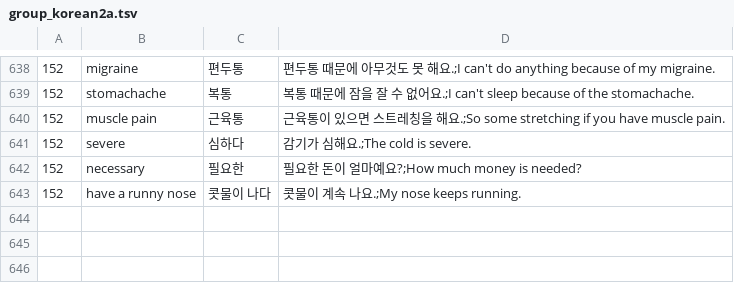
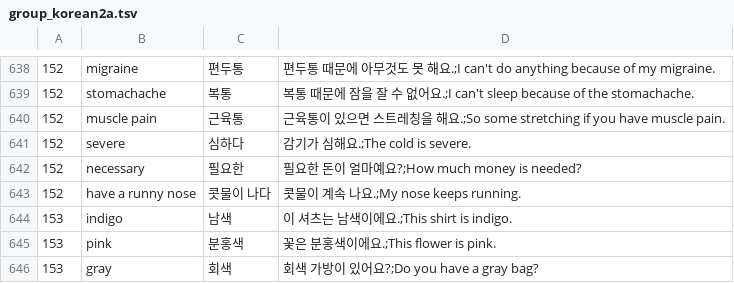
Before and after one commit to adrianderstroff/anki-korean, a TSV file: data/tsv/group_korean2a.tsv, drawn as a sheet; only a part is shown, gaps mark what is left out.

```diff
--- a/data/tsv/group_korean2a.tsv
+++ b/data/tsv/group_korean2a.tsv
@@ -643 +643,4 @@
 152	have a runny nose	콧물이 나다	콧물이 계속 나요.;My nose keeps running.
+153	indigo	남색	이 셔츠는 남색이에요.;This shirt is indigo.
+153	pink	분홍색	꽃은 분홍색이에요.;This flower is pink.
+153	gray	회색	회색 가방이 있어요?;Do you have a gray bag?
```
Also changed, not shown: 3 other files.
